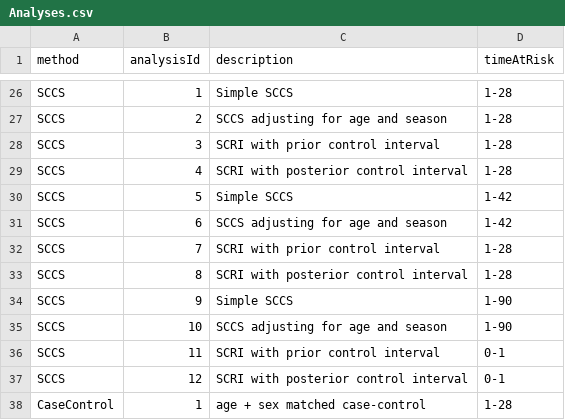
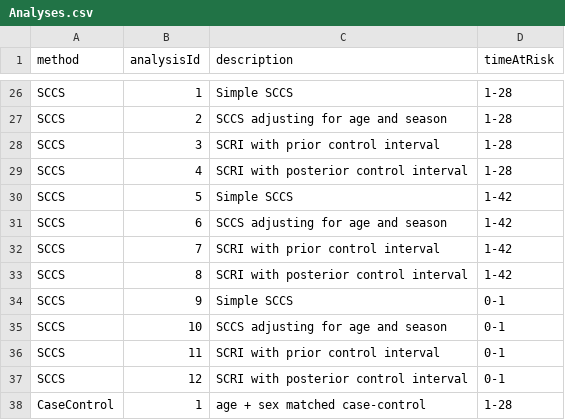
Before and after one commit to ohdsi-studies/Eumaeus, a CSV file: inst/settings/Analyses.csv, drawn as a sheet; only a part is shown, gaps mark what is left out.

```diff
--- a/inst/settings/Analyses.csv
+++ b/inst/settings/Analyses.csv
@@ -31,6 +31,6 @@ SCCS,5,"Simple SCCS",1-42
 SCCS,6,"SCCS adjusting for age and season",1-42
-SCCS,7,"SCRI with prior control interval",1-28
-SCCS,8,"SCRI with posterior control interval",1-28
-SCCS,9,"Simple SCCS",1-90
-SCCS,10,"SCCS adjusting for age and season",1-90
+SCCS,7,"SCRI with prior control interval",1-42
+SCCS,8,"SCRI with posterior control interval",1-42
+SCCS,9,"Simple SCCS",0-1
+SCCS,10,"SCCS adjusting for age and season",0-1
 SCCS,11,"SCRI with prior control interval",0-1
```
Also changed, not shown: inst/settings/resultsModelSpecs.csv, 17 other files.
